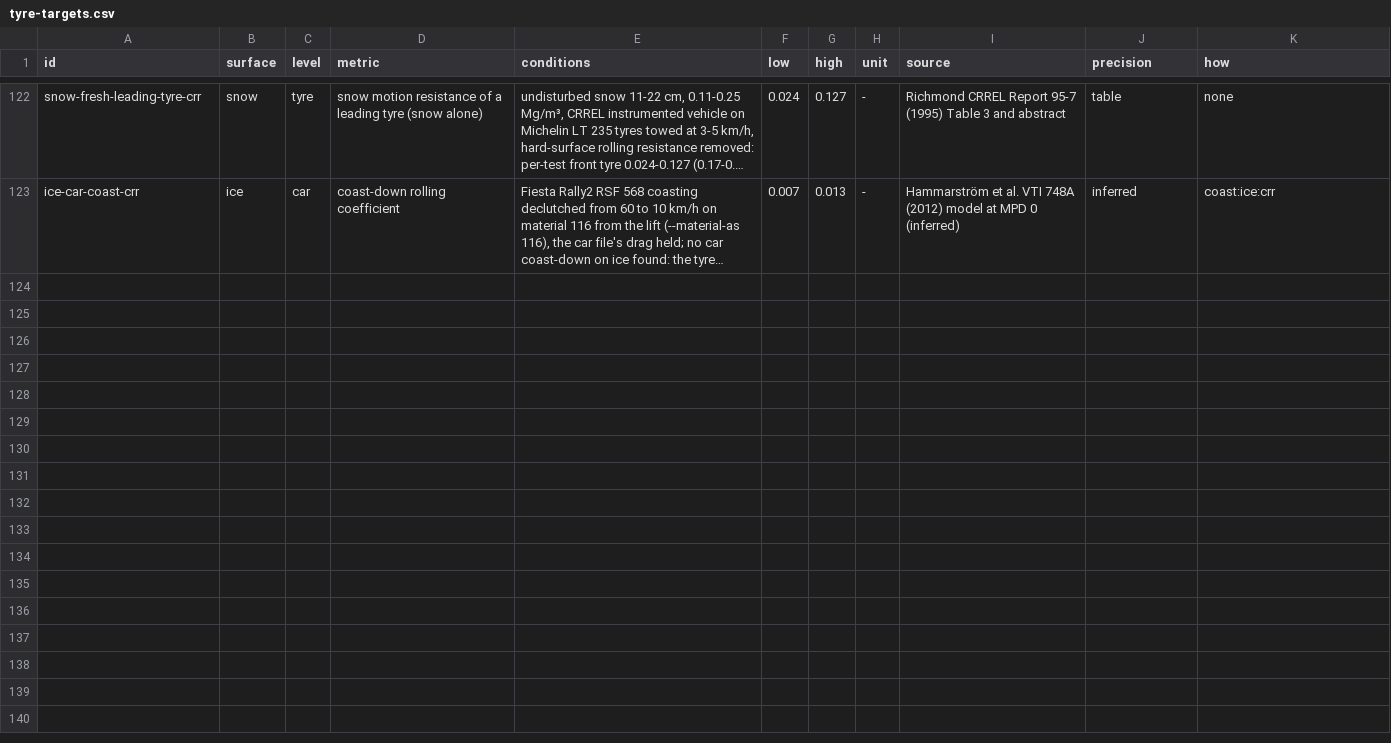
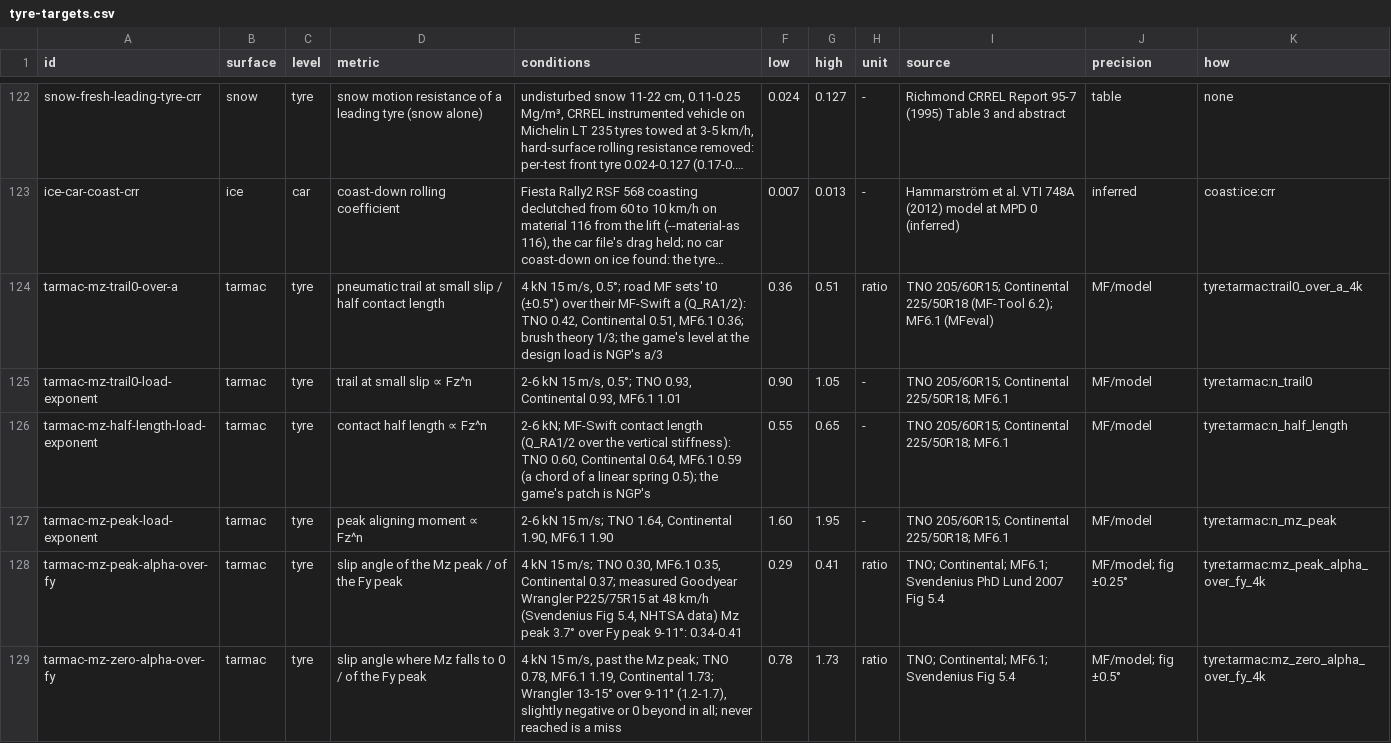
Before and after one commit to JodusNodus/rerbr, a CSV file: data/tyre-targets.csv, drawn as a sheet; only a part is shown, gaps mark what is left out; long unchanged cells end in …; the diff covers the shown part only; the diff names each change by its address in the sheet, - before the commit and + after, or states it on an @@ line.

Commit message:
Aligning moment in the tyre lab: the game's trail torque and carcass offset, scorecard tyre Mz keys and published MF-set targets

```diff
--- a/data/tyre-targets.csv
+++ b/data/tyre-targets.csv
+row 124: tarmac-mz-trail0-over-a | tarmac | tyre | pneumatic trail at small slip / half contact length | 4 kN 15 m/s, 0.5°; road MF sets' t0 (±0.5°) over their MF-Swift a (Q_RA1/2): TNO 0.42, Continental 0.51, MF6.1 0.36; brush theory 1/3; the game's level at the design load is NGP's a/3 | 0.36 | 0.51 | ratio | TNO 205/60R15; Continental 225/50R18 (MF-Tool 6.2); MF6.1 (MFeval) | MF/model | tyre:tarmac:trail0_over_a_4k
+row 125: tarmac-mz-trail0-load-exponent | tarmac | tyre | trail at small slip ∝ Fz^n | 2-6 kN 15 m/s, 0.5°; TNO 0.93, Continental 0.93, MF6.1 1.01 | 0.90 | 1.05 | - | TNO 205/60R15; Continental 225/50R18; MF6.1 | MF/model | tyre:tarmac:n_trail0
+row 126: tarmac-mz-half-length-load-exponent | tarmac | tyre | contact half length ∝ Fz^n | 2-6 kN; MF-Swift contact length (Q_RA1/2 over the vertical stiffness): TNO 0.60, Continental 0.64, MF6.1 0.59 (a chord of a linear spring 0.5); the game's patch is NGP's | 0.55 | 0.65 | - | TNO 205/60R15; Continental 225/50R18; MF6.1 | MF/model | tyre:tarmac:n_half_length
+row 127: tarmac-mz-peak-load-exponent | tarmac | tyre | peak aligning moment ∝ Fz^n | 2-6 kN 15 m/s; TNO 1.64, Continental 1.90, MF6.1 1.90 | 1.60 | 1.95 | - | TNO 205/60R15; Continental 225/50R18; MF6.1 | MF/model | tyre:tarmac:n_mz_peak
+row 128: tarmac-mz-peak-alpha-over-fy | tarmac | tyre | slip angle of the Mz peak / of the Fy peak | 4 kN 15 m/s; TNO 0.30, MF6.1 0.35, Continental 0.37; measured Goodyear Wrangler P225/75R15 at 48 km/h (Svendenius Fig 5.4, NHTSA data) Mz peak 3.7° over Fy peak 9-11°: 0.34-0.41 | 0.29 | 0.41 | ratio | TNO; Continental; MF6.1; Svendenius PhD Lund 2007 Fig 5.4 | MF/model; fig ±0.25° | tyre:tarmac:mz_peak_alpha_over_fy_4k
+row 129: tarmac-mz-zero-alpha-over-fy | tarmac | tyre | slip angle where Mz falls to 0 / of the Fy peak | 4 kN 15 m/s, past the Mz peak; TNO 0.78, MF6.1 1.19, Continental 1.73; Wrangler 13-15° over 9-11° (1.2-1.7), slightly negative or 0 beyond in all; never reached is a miss | 0.78 | 1.73 | ratio | TNO; Continental; MF6.1; Svendenius Fig 5.4 | MF/model; fig ±0.5° | tyre:tarmac:mz_zero_alpha_over_fy_4k
```
Also changed, not shown: 6 added rows elsewhere in this file, 3 other files.
